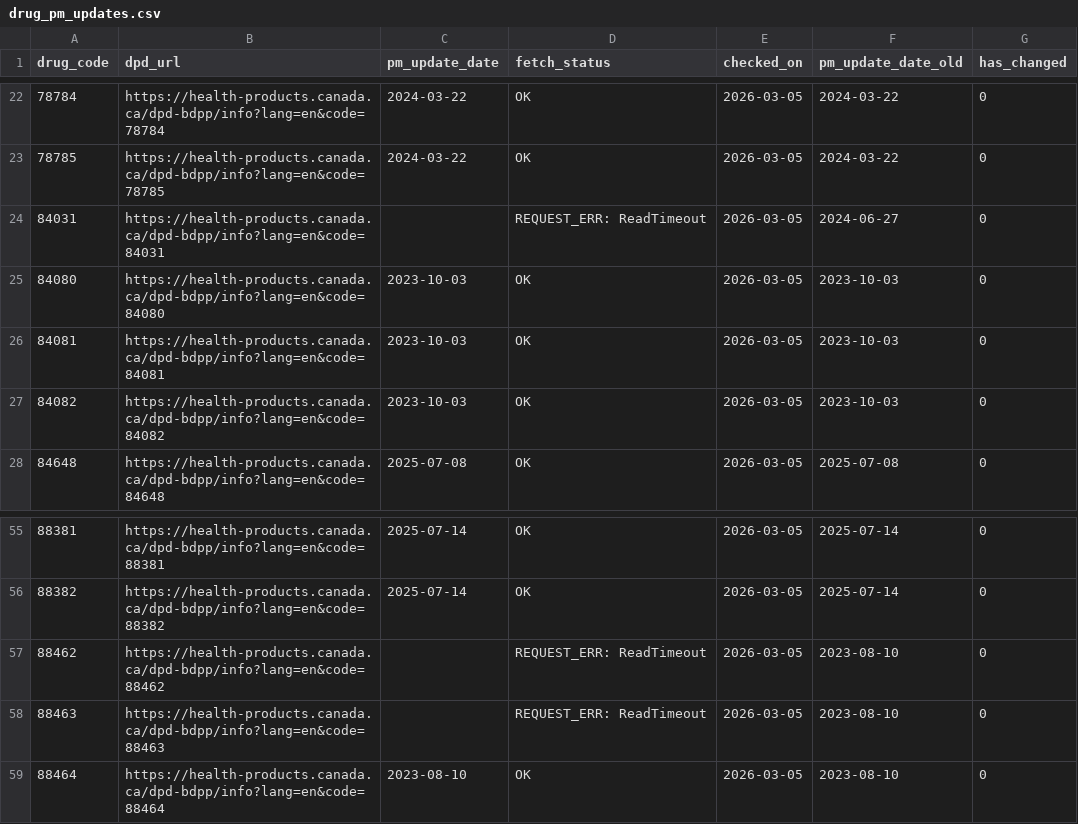
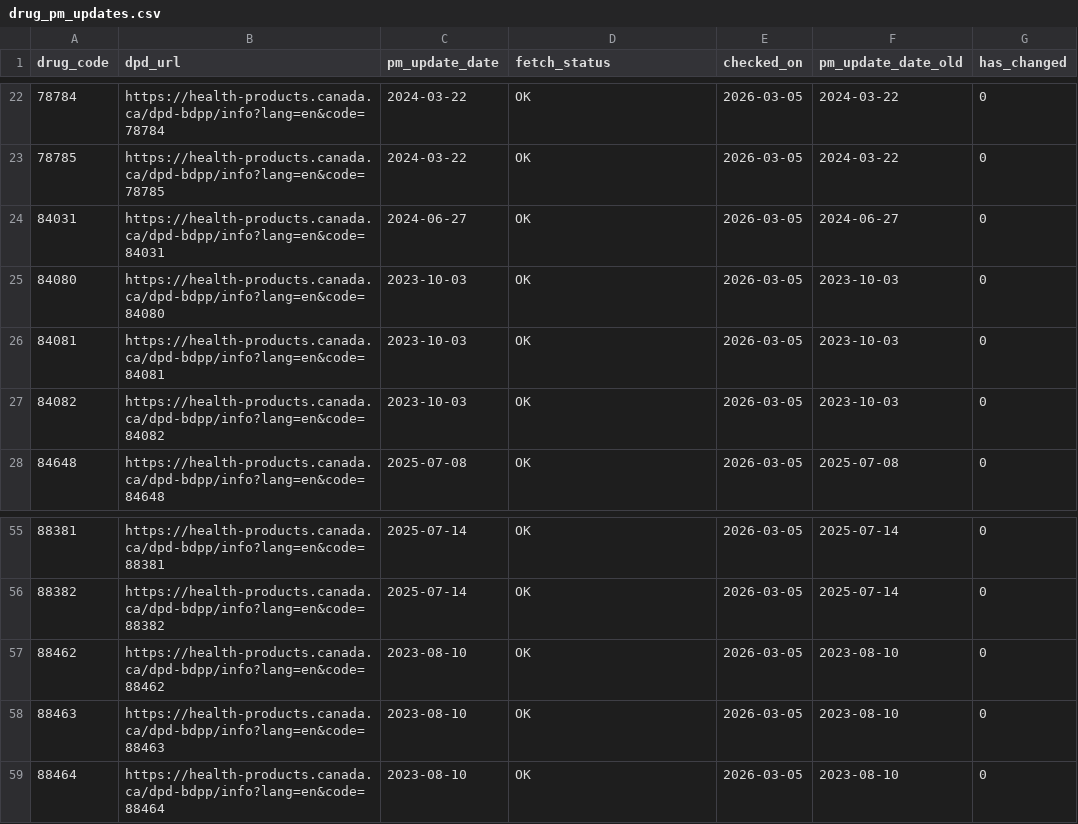
Before and after one commit to FrederickProvost/Health-Canada-Product-Monograph-Monitoring, a CSV file: Data/drug_pm_updates.csv, drawn as a sheet; only a part is shown, gaps mark what is left out.

```diff
--- a/Data/drug_pm_updates.csv
+++ b/Data/drug_pm_updates.csv
@@ -23,3 +23,3 @@ drug_code,dpd_url,pm_update_date,fetch_status,checked_on,pm_update_date_old,has_
 78785,https://health-products.canada.ca/dpd-bdpp/info?lang=en&code=78785,2024-03-22,OK,2026-03-05,2024-03-22,0
-84031,https://health-products.canada.ca/dpd-bdpp/info?lang=en&code=84031,,REQUEST_ERR: ReadTimeout,2026-03-05,2024-06-27,0
+84031,https://health-products.canada.ca/dpd-bdpp/info?lang=en&code=84031,2024-06-27,OK,2026-03-05,2024-06-27,0
 84080,https://health-products.canada.ca/dpd-bdpp/info?lang=en&code=84080,2023-10-03,OK,2026-03-05,2023-10-03,0
@@ -56,4 +56,4 @@ drug_code,dpd_url,pm_update_date,fetch_status,checked_on,pm_update_date_old,has_
 88382,https://health-products.canada.ca/dpd-bdpp/info?lang=en&code=88382,2025-07-14,OK,2026-03-05,2025-07-14,0
-88462,https://health-products.canada.ca/dpd-bdpp/info?lang=en&code=88462,,REQUEST_ERR: ReadTimeout,2026-03-05,2023-08-10,0
-88463,https://health-products.canada.ca/dpd-bdpp/info?lang=en&code=88463,,REQUEST_ERR: ReadTimeout,2026-03-05,2023-08-10,0
+88462,https://health-products.canada.ca/dpd-bdpp/info?lang=en&code=88462,2023-08-10,OK,2026-03-05,2023-08-10,0
+88463,https://health-products.canada.ca/dpd-bdpp/info?lang=en&code=88463,2023-08-10,OK,2026-03-05,2023-08-10,0
 88464,https://health-products.canada.ca/dpd-bdpp/info?lang=en&code=88464,2023-08-10,OK,2026-03-05,2023-08-10,0
```
